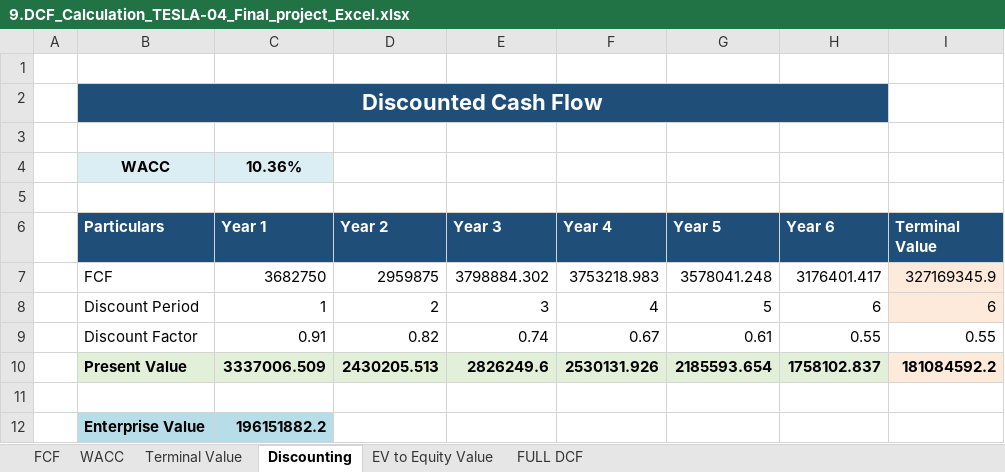
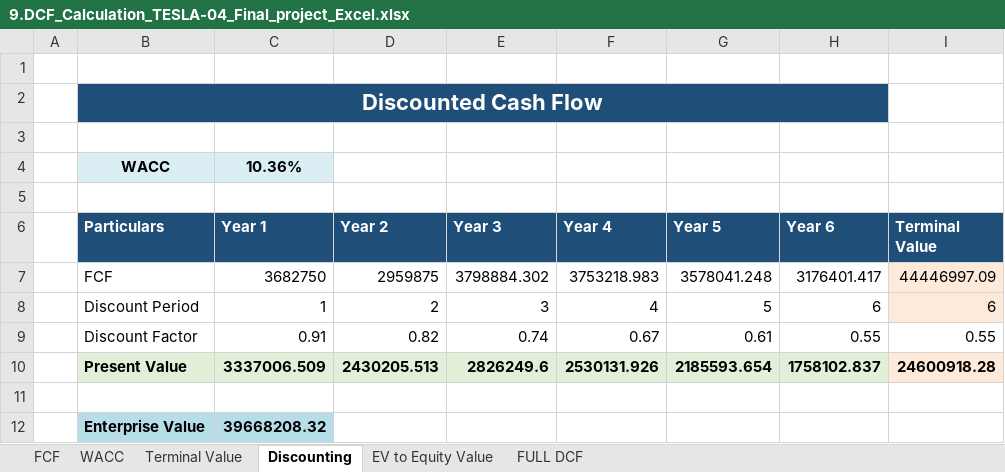
Before and after one commit to govindp16/45-Day-s_Internship_projects, an Excel workbook: 9.DCF_Calculation_TESLA-04_Final_project_Excel.xlsx, sheet Discounting, drawn as a sheet; values as stored, in another font and other column widths than the file's, no borders; the diff names each change by its address in the sheet, - before the commit and + after, or states it on an @@ line.

```diff
--- a/9.DCF_Calculation_TESLA-04_Final_project_Excel.xlsx (sheet Discounting)
+++ b/9.DCF_Calculation_TESLA-04_Final_project_Excel.xlsx (sheet Discounting)
-I7 (Terminal Value): 327169345.9
+I7 (Terminal Value): 44446997.09
-I10 (Terminal Value): 181084592.2
+I10 (Terminal Value): 24600918.28
-C12 (Year 1): 196151882.2
+C12 (Year 1): 39668208.32
```
Also changed, not shown: sheet EV to Equity Value, sheet FULL DCF, sheet Terminal Value.
